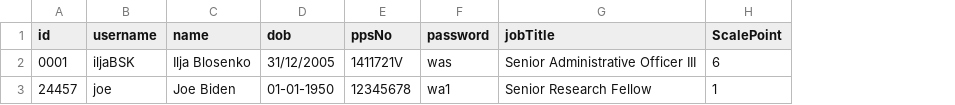
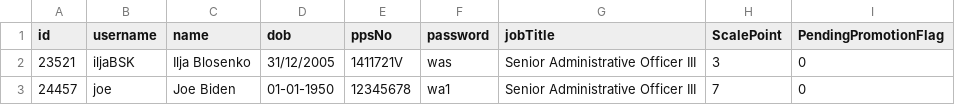
Before and after one commit to IljaBSK/OOP_ProjectV2, a CSV file: EmployeeInfo.csv, drawn as a sheet; the diff names each change by its address in the sheet, - before the commit and + after, or states it on an @@ line.

Commit message:
Added Functionality to HR, Added Employee confirmation of updated role, Updated Login System Functionality

```diff
--- a/EmployeeInfo.csv
+++ b/EmployeeInfo.csv
+column I (PendingPromotionFlag), rows 2-3: 0 | 0
-A2 (id): 0001
+A2 (id): 23521
-H2 (ScalePoint): 6
+H2 (ScalePoint): 3
-G3 (jobTitle): Senior Research Fellow
+G3 (jobTitle): Senior Administrative Officer III
-H3 (ScalePoint): 1
+H3 (ScalePoint): 7
```
Also changed, not shown: 4 other files.
